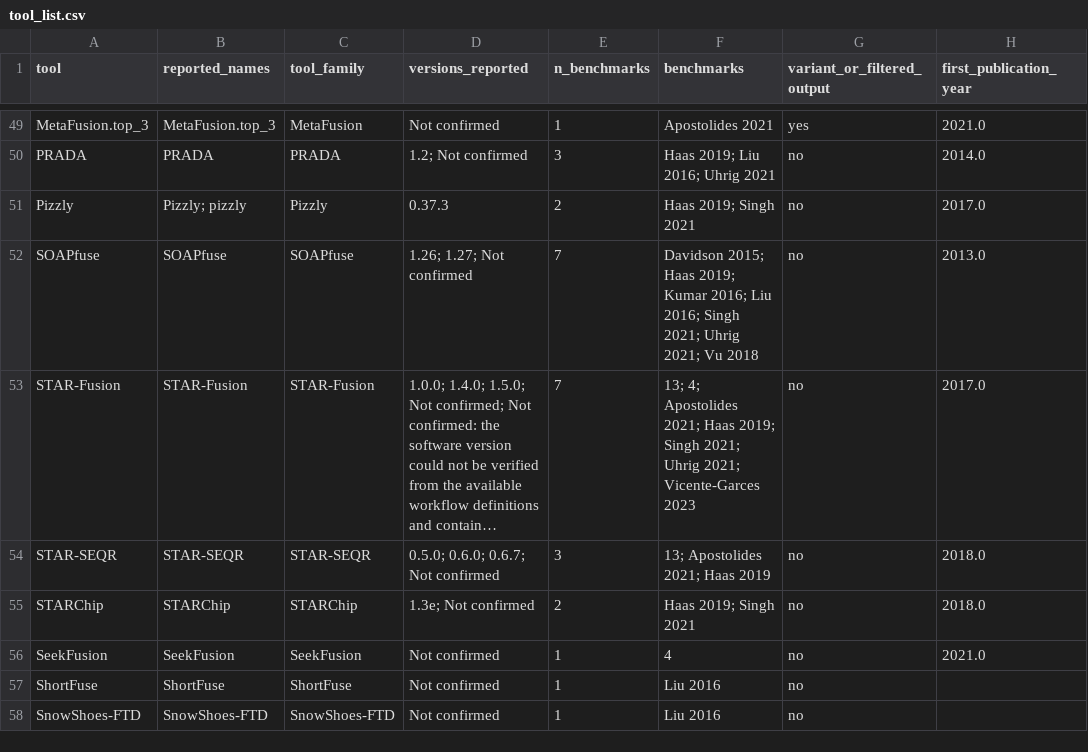
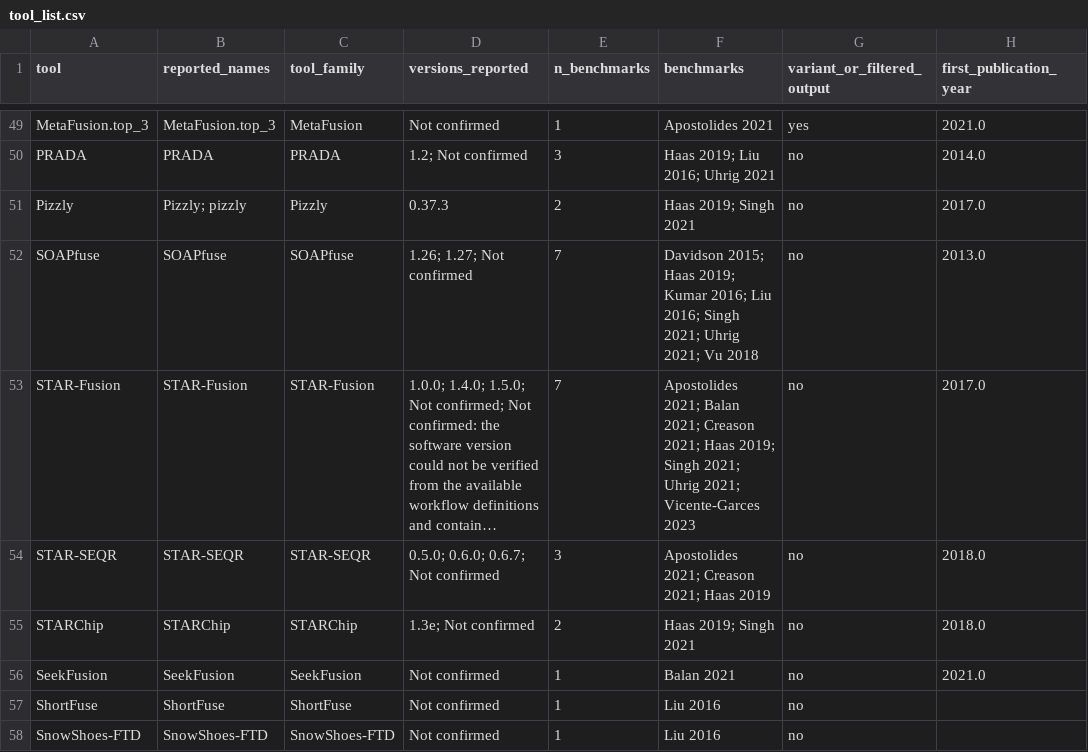
Before and after one commit to biodatageeks/fusion-benchmark-systematic-review, a CSV file: results/revision/tools/tool_list.csv, drawn as a sheet; only a part is shown, gaps mark what is left out; long unchanged cells end in …; the diff covers the shown part only; the diff names each change by its address in the sheet, - before the commit and + after, or states it on an @@ line.

```diff
--- a/results/revision/tools/tool_list.csv
+++ b/results/revision/tools/tool_list.csv
-F53 (benchmarks): 13; 4; Apostolides 2021; Haas…
+F53 (benchmarks): Apostolides 2021; Balan 2021; Creason 2021; Haas…
-F54 (benchmarks): 13; Apostolides 2021; Haas 2019
+F54 (benchmarks): Apostolides 2021; Creason 2021; Haas 2019
-F56 (benchmarks): 4
+F56 (benchmarks): Balan 2021
```
Also changed, not shown: 10 edited cells elsewhere in this file, 5 other files.
